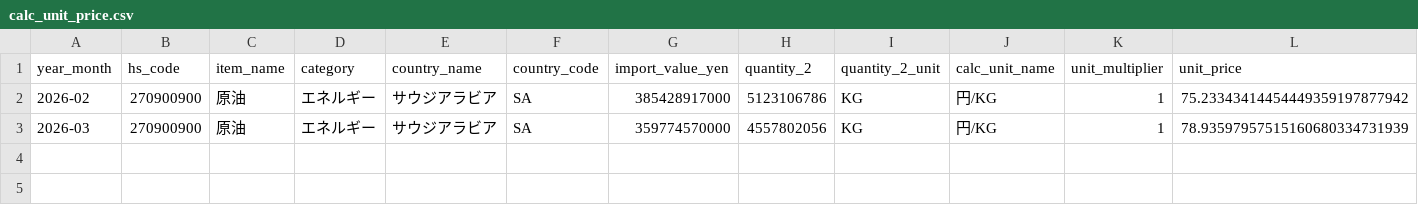
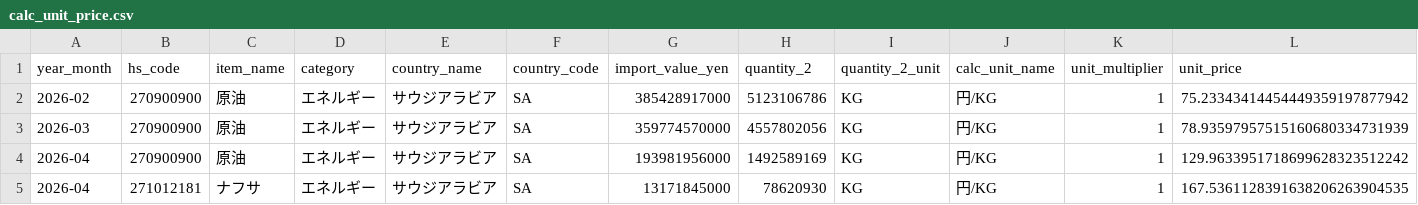
Before and after one commit to tomoki1982/japan-customs-trade-batch, a CSV file: data/calc_unit_price.csv, drawn as a sheet; only a part is shown; rows hold the shown columns only; the diff names each change by its address in the sheet, - before the commit and + after, or states it on an @@ line.

```diff
--- a/data/calc_unit_price.csv
+++ b/data/calc_unit_price.csv
+row 4: 2026-04 | 270900900 | 原油 | エネルギー | サウジアラビア | SA | 193981956000 | 1492589169 | KG | 円/KG | 1 | 129.9633951718699628323512242
+row 5: 2026-04 | 271012181 | ナフサ | エネルギー | サウジアラビア | SA | 13171845000 | 78620930 | KG | 円/KG | 1 | 167.5361128391638206263904535
```
Also changed, not shown: data/raw_trade.csv.
